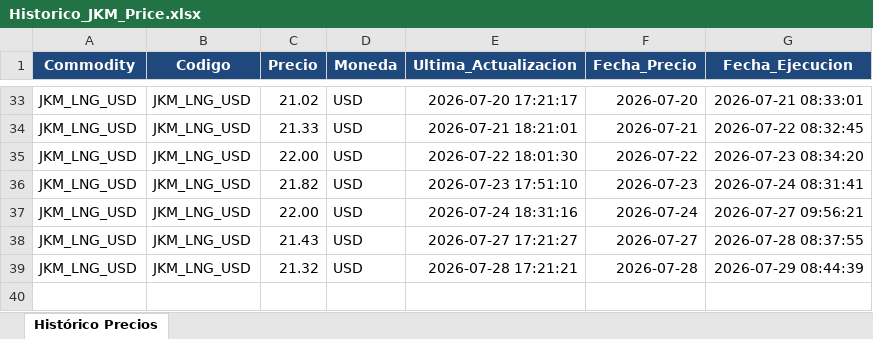
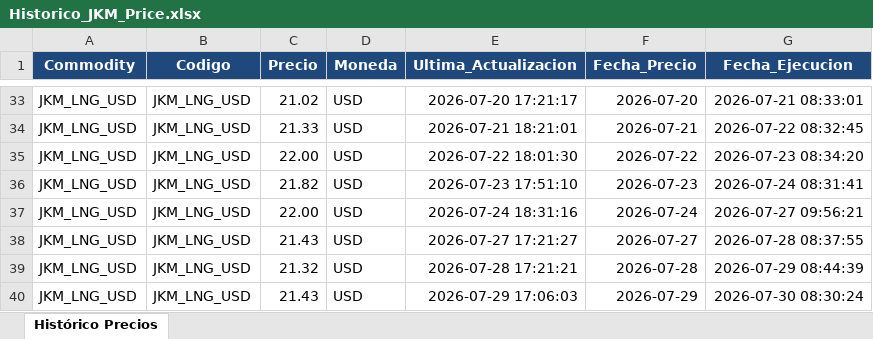
Before and after one commit to javiglejun/OilPrice, an Excel workbook: Historico_JKM_Price.xlsx, sheet Histórico Precios, drawn as a sheet; only a part is shown, gaps mark what is left out; values as stored, in another font and other column widths than the file's, no borders; the diff names each change by its address in the sheet, - before the commit and + after, or states it on an @@ line.

```diff
--- a/Historico_JKM_Price.xlsx (sheet Histórico Precios)
+++ b/Historico_JKM_Price.xlsx (sheet Histórico Precios)
+row 40: JKM_LNG_USD | JKM_LNG_USD | 21.43 | USD | 2026-07-29 17:06:03 | 2026-07-29 | 2026-07-30 08:30:24
```
